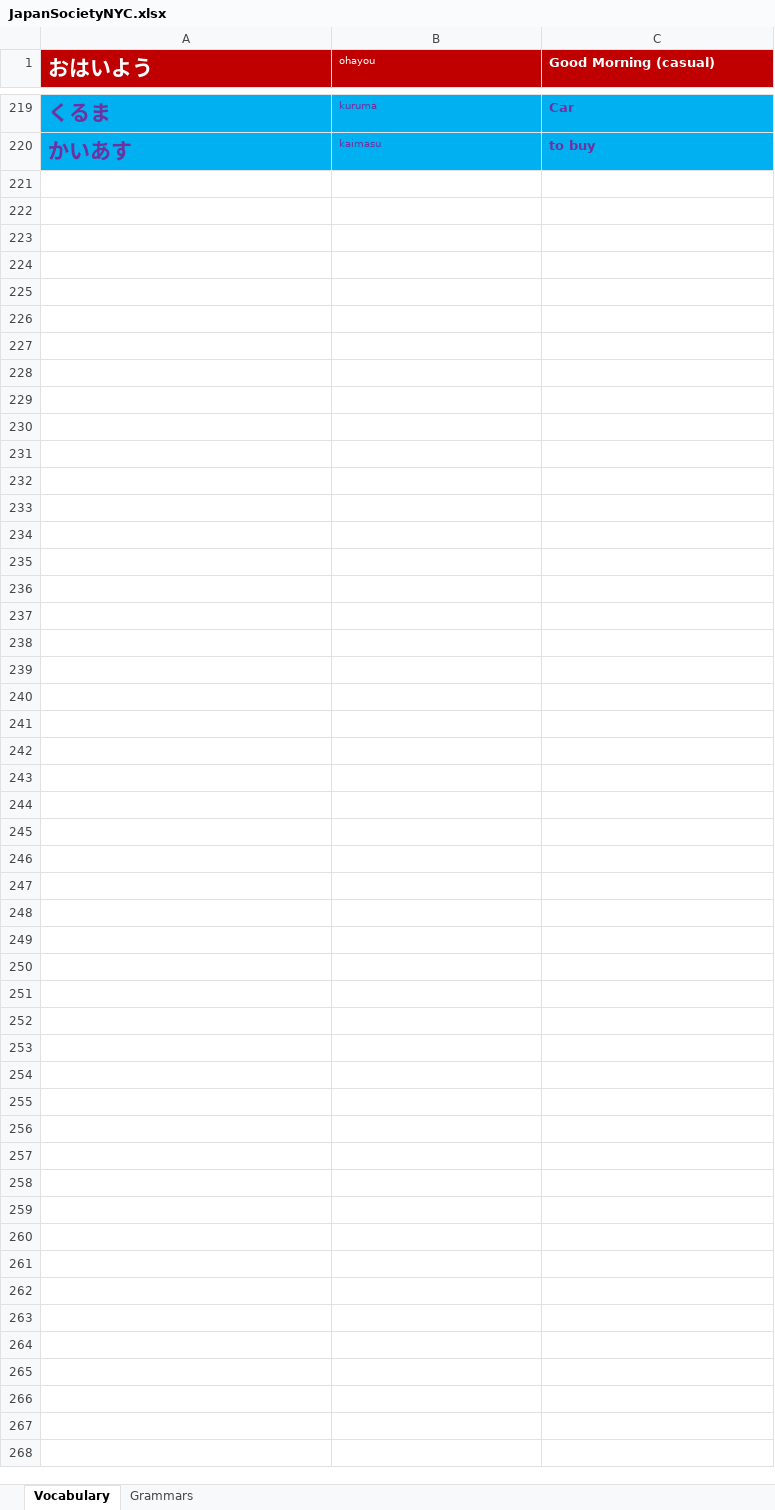
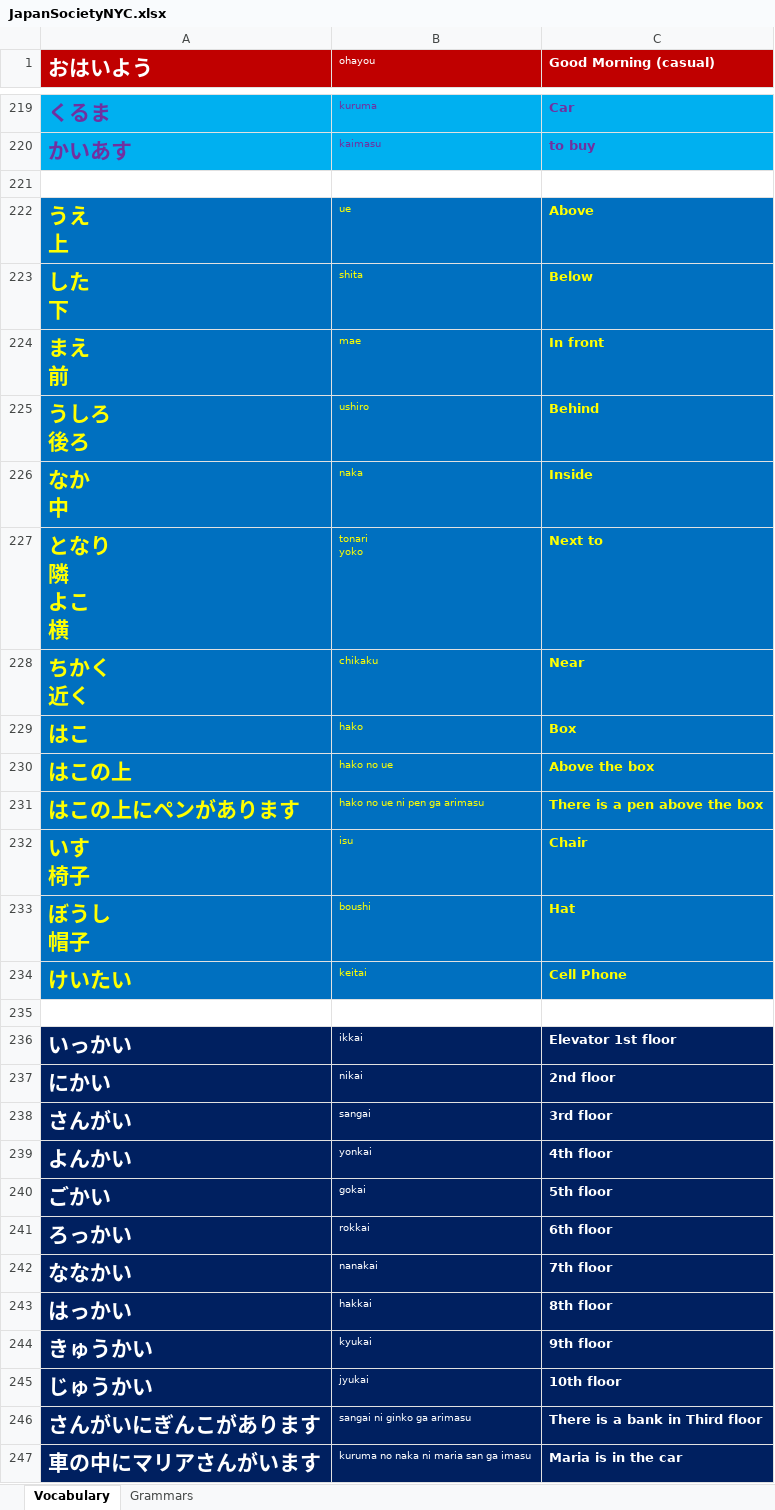
Before and after one commit to TienVNguyen/Japanese, an Excel workbook: JapanSocietyNYC.xlsx, sheet Vocabulary, drawn as a sheet; only a part is shown, gaps mark what is left out; values as stored, in another font and other column widths than the file's, no borders; ↵ is a line break in a cell; the diff covers the shown part only; the diff names each change by its address in the sheet, - before the commit and + after, or states it on an @@ line.

Commit message:
Update JapanSocietyNYC
- Japanese Lesson 13: Locations

```diff
--- a/JapanSocietyNYC.xlsx (sheet Vocabulary)
+++ b/JapanSocietyNYC.xlsx (sheet Vocabulary)
+row 221: (empty)
+row 222: うえ ↵ 上 | ue | Above
+row 223: した ↵ 下 | shita | Below
+row 224: まえ ↵ 前 | mae | In front
+row 225: うしろ ↵ 後ろ | ushiro | Behind
+row 226: なか ↵ 中 | naka | Inside
+row 227: となり ↵ 隣 ↵ よこ ↵ 横 | tonari ↵ yoko | Next to
+row 228: ちかく ↵ 近く | chikaku | Near
+row 229: はこ | hako | Box
+row 230: はこの上 | hako no ue | Above the box
+row 231: はこの上にペンがあります | hako no ue ni pen ga arimasu | There is a pen above the box
+row 232: いす ↵ 椅子 | isu | Chair
+row 233: ぼうし ↵ 帽子 | boushi | Hat
+row 234: けいたい | keitai | Cell Phone
+row 235: (empty)
+row 236: いっかい | ikkai | Elevator 1st floor
+row 237: にかい | nikai | 2nd floor
+row 238: さんがい | sangai | 3rd floor
+row 239: よんかい | yonkai | 4th floor
+row 240: ごかい | gokai | 5th floor
+row 241: ろっかい | rokkai | 6th floor
+row 242: ななかい | nanakai | 7th floor
+row 243: はっかい | hakkai | 8th floor
+row 244: きゅうかい | kyukai | 9th floor
+row 245: じゅうかい | jyukai | 10th floor
+row 246: さんがいにぎんこがあります | sangai ni ginko ga arimasu | There is a bank in Third floor
+row 247: 車の中にマリアさんがいます | kuruma no naka ni maria san ga imasu | Maria is in the car
```
Also changed, not shown: 4 edited cells elsewhere in this sheet, sheet Grammars.
